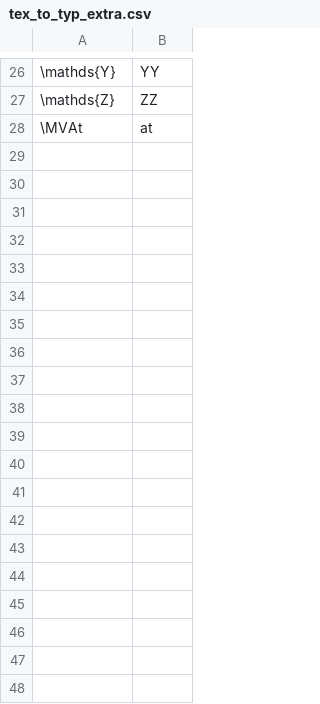
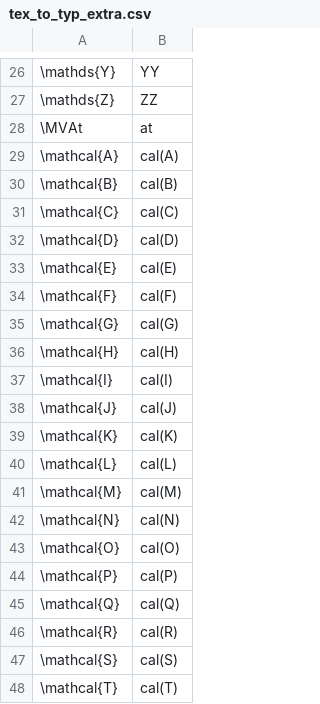
Before and after one commit to QuarticCat/detypify, a CSV file: assets/tex_to_typ_extra.csv, drawn as a sheet; only a part is shown, gaps mark what is left out; the diff covers the shown part only; the diff names each change by its address in the sheet, - before the commit and + after, or states it on an @@ line.

```diff
--- a/assets/tex_to_typ_extra.csv
+++ b/assets/tex_to_typ_extra.csv
+row 29: \mathcal{A} | cal(A)
+row 30: \mathcal{B} | cal(B)
+row 31: \mathcal{C} | cal(C)
+row 32: \mathcal{D} | cal(D)
+row 33: \mathcal{E} | cal(E)
+row 34: \mathcal{F} | cal(F)
+row 35: \mathcal{G} | cal(G)
+row 36: \mathcal{H} | cal(H)
+row 37: \mathcal{I} | cal(I)
+row 38: \mathcal{J} | cal(J)
+row 39: \mathcal{K} | cal(K)
+row 40: \mathcal{L} | cal(L)
+row 41: \mathcal{M} | cal(M)
+row 42: \mathcal{N} | cal(N)
+row 43: \mathcal{O} | cal(O)
+row 44: \mathcal{P} | cal(P)
+row 45: \mathcal{Q} | cal(Q)
+row 46: \mathcal{R} | cal(R)
+row 47: \mathcal{S} | cal(S)
+row 48: \mathcal{T} | cal(T)
```
Also changed, not shown: 58 added rows elsewhere in this file, 1 other file.
